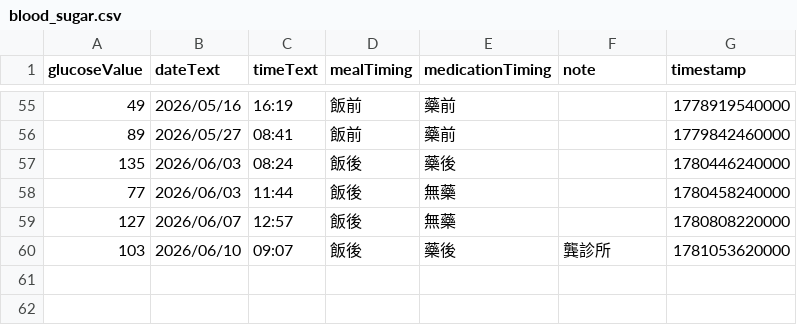
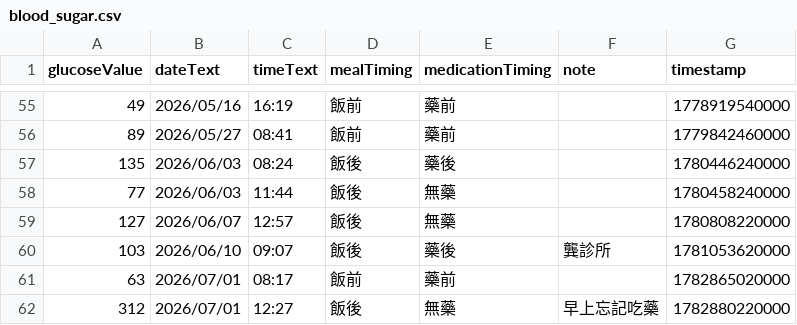
Before and after one commit to TangerineTree15/blood_sugar, a CSV file: blood_sugar.csv, drawn as a sheet; only a part is shown, gaps mark what is left out; the diff names each change by its address in the sheet, - before the commit and + after, or states it on an @@ line.

Commit message:
Add new blood sugar readings for July 1 2026

```diff
--- a/blood_sugar.csv
+++ b/blood_sugar.csv
+row 61: 63 | 2026/07/01 | 08:17 | 飯前 | 藥前 |  | 1782865020000
+row 62: 312 | 2026/07/01 | 12:27 | 飯後 | 無藥 | 早上忘記吃藥 | 1782880220000
```
